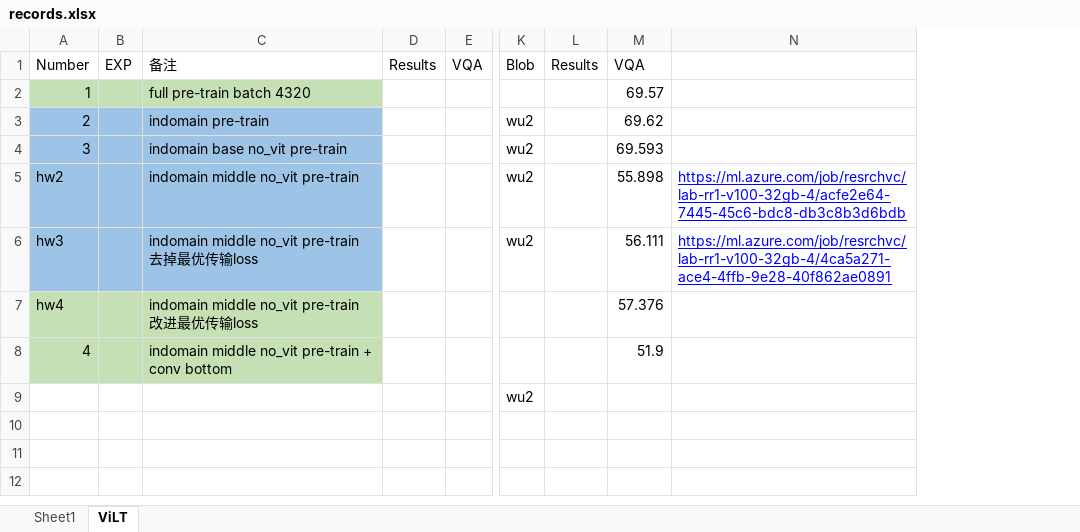
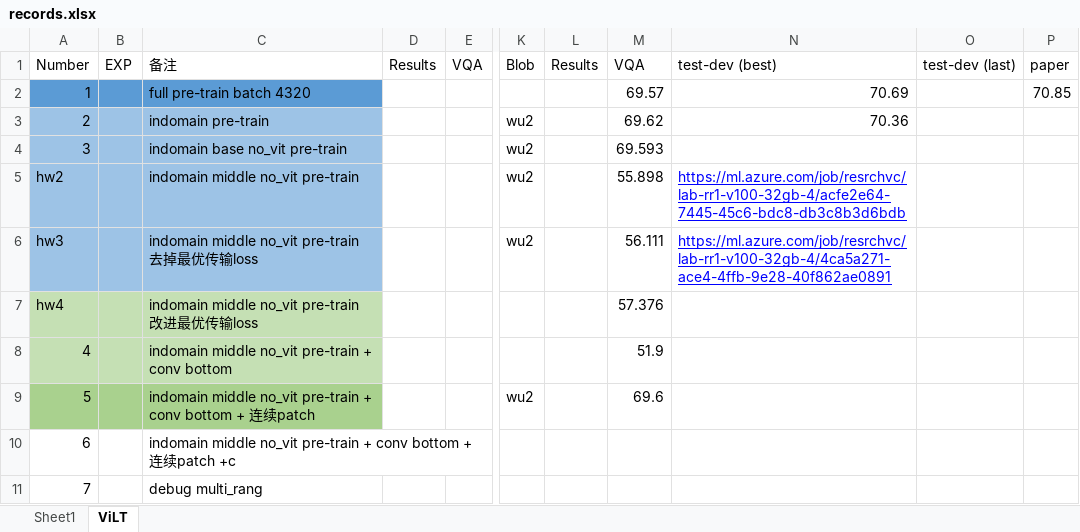
Before and after one commit to Jxu-Thu/virtex, an Excel workbook: records.xlsx, sheet ViLT, drawn as a sheet; only a part is shown, gaps mark what is left out; values as stored, in another font and other column widths than the file's, no borders; rows hold the shown columns only; the diff names each change by its address in the sheet, - before the commit and + after, or states it on an @@ line.

```diff
--- a/records.xlsx (sheet ViLT)
+++ b/records.xlsx (sheet ViLT)
+column O, row 1: test-dev (last)
+column P, rows 1-2: paper | 70.85
-N1: (empty)
+N1: test-dev (best)
-A2:C2 fill: #C5E0B4
+A2:C2 fill: #5B9BD5
-N2: (empty)
+N2: 70.69
-N3: (empty)
+N3: 70.36
-A9: (empty)
+A9: 5
-A9:C9 fill: none
+A9:C9 fill: #A9D18E
-C9: (empty)
+C9: indomain middle no_vit pre-train + conv bottom + 连续patch
-M9: (empty)
+M9: 69.6
+row 10: 6 |  | indomain middle no_vit pre-train + conv bottom + 连续patch +c
+row 11: 7 |  | debug multi_rang
```
Also changed, not shown: 1 other file.
